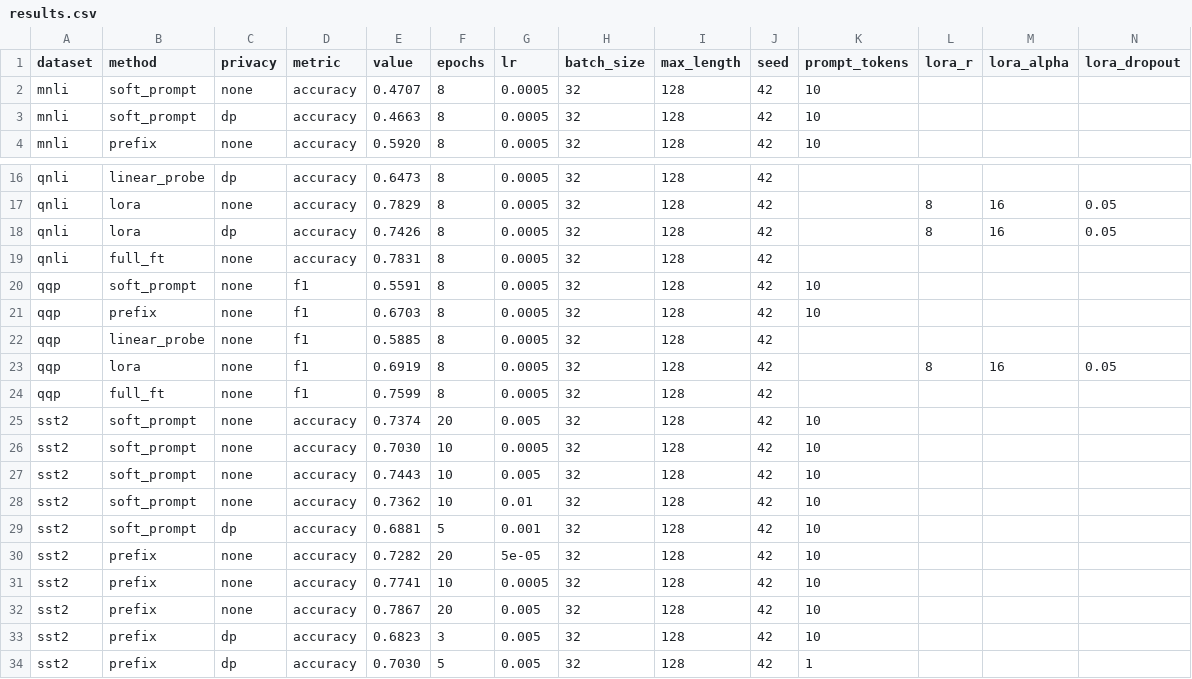
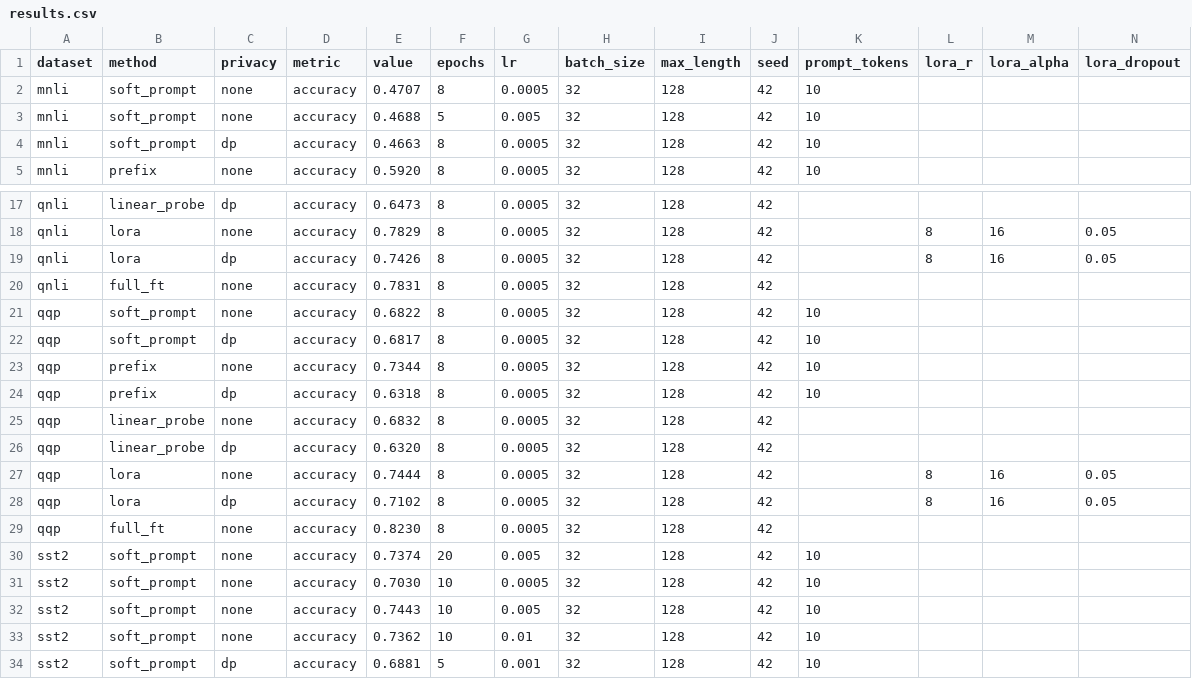
Before and after one commit to T-000/DP_tinybert, a CSV file: results/tables/results.csv, drawn as a sheet; only a part is shown, gaps mark what is left out; the shorter side is filled out with more unchanged rows; addresses are those after the commit; rows hold the shown columns only; the diff names each change by its address in the sheet, - before the commit and + after, or states it on an @@ line.

```diff
--- a/results/tables/results.csv
+++ b/results/tables/results.csv
+row 3: mnli | soft_prompt | none | accuracy | 0.4688 | 5 | 0.005 | 32 | 128 | 42 | 10
-D21 (metric): f1
+D21 (metric): accuracy
-E21 (value): 0.5591
+E21 (value): 0.6822
+row 22: qqp | soft_prompt | dp | accuracy | 0.6817 | 8 | 0.0005 | 32 | 128 | 42 | 10
-D23 (metric): f1
+D23 (metric): accuracy
-E23 (value): 0.6703
+E23 (value): 0.7344
+row 24: qqp | prefix | dp | accuracy | 0.6318 | 8 | 0.0005 | 32 | 128 | 42 | 10
-D25 (metric): f1
+D25 (metric): accuracy
-E25 (value): 0.5885
+E25 (value): 0.6832
+row 26: qqp | linear_probe | dp | accuracy | 0.6320 | 8 | 0.0005 | 32 | 128 | 42
-D27 (metric): f1
+D27 (metric): accuracy
-E27 (value): 0.6919
+E27 (value): 0.7444
+row 28: qqp | lora | dp | accuracy | 0.7102 | 8 | 0.0005 | 32 | 128 | 42 |  | 8 | 16 | 0.05
-D29 (metric): f1
+D29 (metric): accuracy
-E29 (value): 0.7599
+E29 (value): 0.8230
```
Also changed, not shown: 1 other file.
